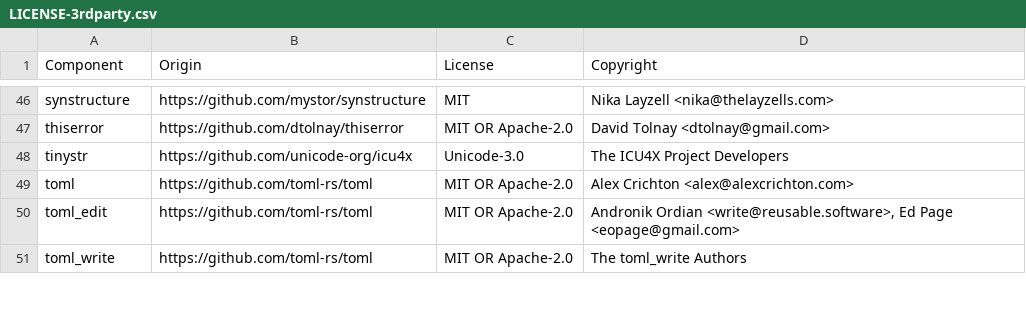
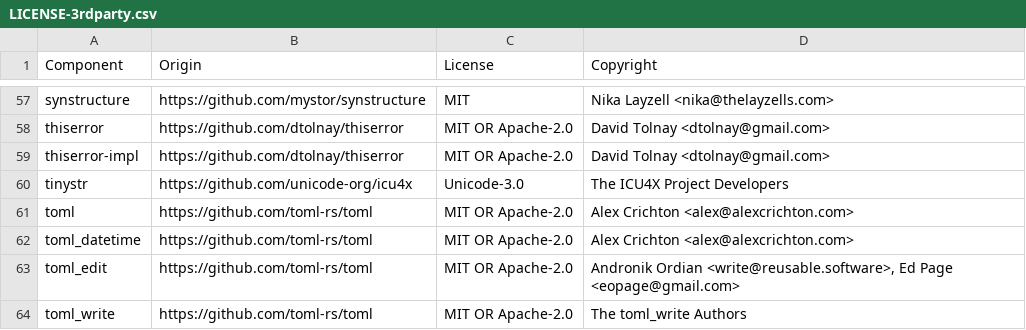
Before and after one commit to DataDog/rust-license-tool, a CSV file: LICENSE-3rdparty.csv, drawn as a sheet; only a part is shown, gaps mark what is left out; the diff covers the shown part only.

```diff
--- a/LICENSE-3rdparty.csv
+++ b/LICENSE-3rdparty.csv
@@ -47,4 +58,6 @@ synstructure,https://github.com/mystor/synstructure,MIT,Nika Layzell <nika@thela
 thiserror,https://github.com/dtolnay/thiserror,MIT OR Apache-2.0,David Tolnay <dtolnay@gmail.com>
+thiserror-impl,https://github.com/dtolnay/thiserror,MIT OR Apache-2.0,David Tolnay <dtolnay@gmail.com>
 tinystr,https://github.com/unicode-org/icu4x,Unicode-3.0,The ICU4X Project Developers
 toml,https://github.com/toml-rs/toml,MIT OR Apache-2.0,Alex Crichton <alex@alexcrichton.com>
+toml_datetime,https://github.com/toml-rs/toml,MIT OR Apache-2.0,Alex Crichton <alex@alexcrichton.com>
 toml_edit,https://github.com/toml-rs/toml,MIT OR Apache-2.0,"Andronik Ordian <write@reusable.software>, Ed Page <eopage@gmail.com>"
```
Also changed, not shown: 13 added rows and 1 edited cell elsewhere in this file, 3 other files.
